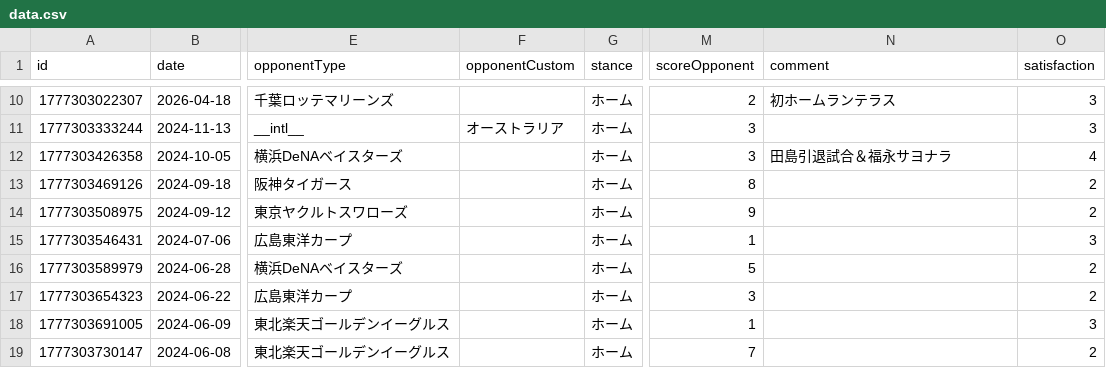
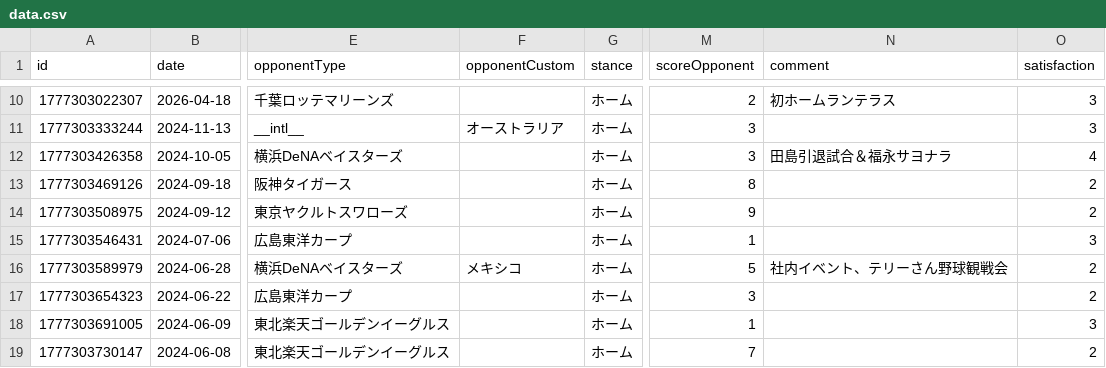
Before and after one commit to TakeshiAihara/baseball_record, a CSV file: data/data.csv, drawn as a sheet; only a part is shown, gaps mark what is left out; the diff names each change by its address in the sheet, - before the commit and + after, or states it on an @@ line.

Commit message:
[Baseball App] Update record

```diff
--- a/data/data.csv
+++ b/data/data.csv
-F16 (opponentCustom): (empty)
+F16 (opponentCustom): メキシコ
-N16 (comment): (empty)
+N16 (comment): 社内イベント、テリーさん野球観戦会
```
